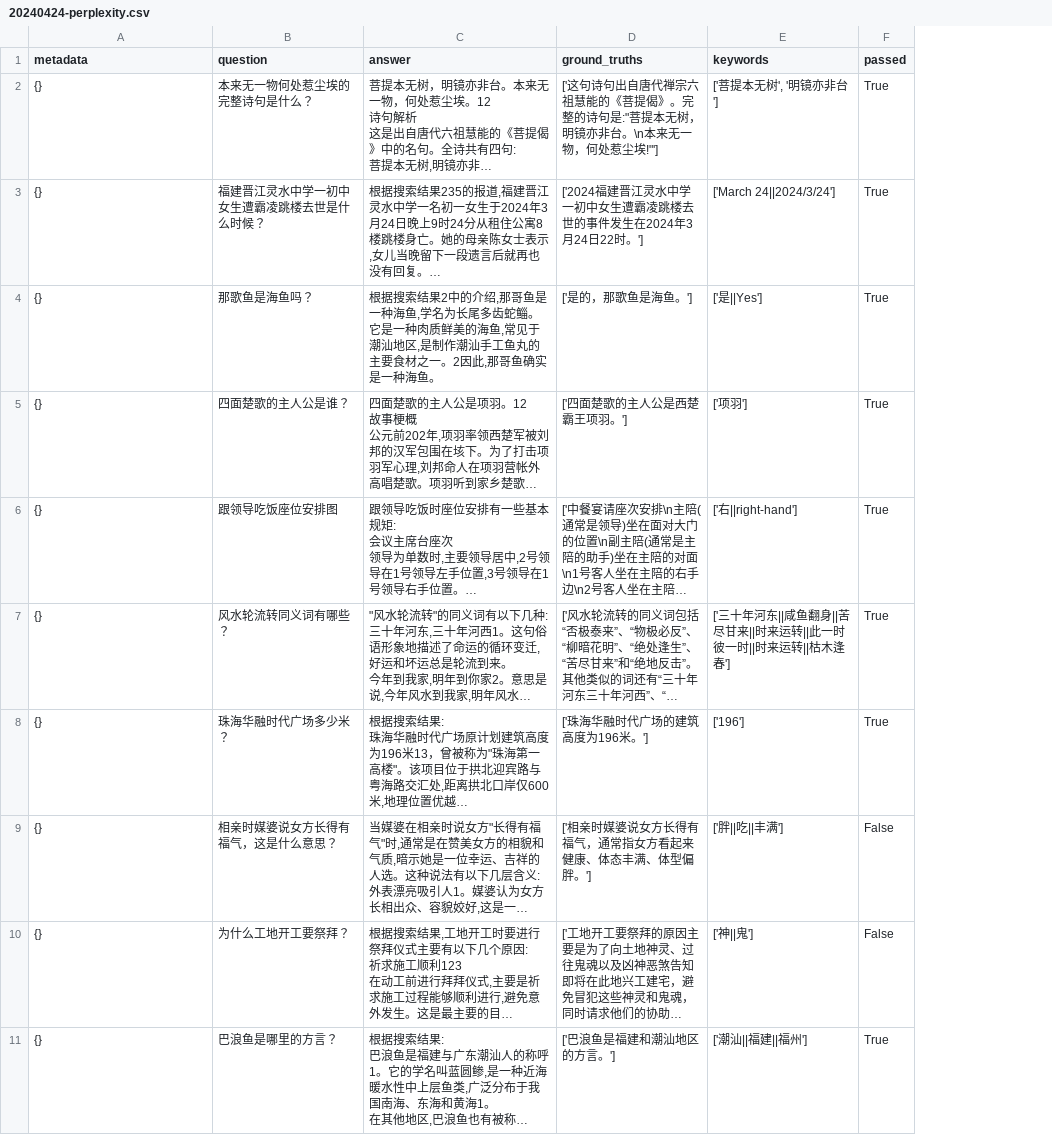
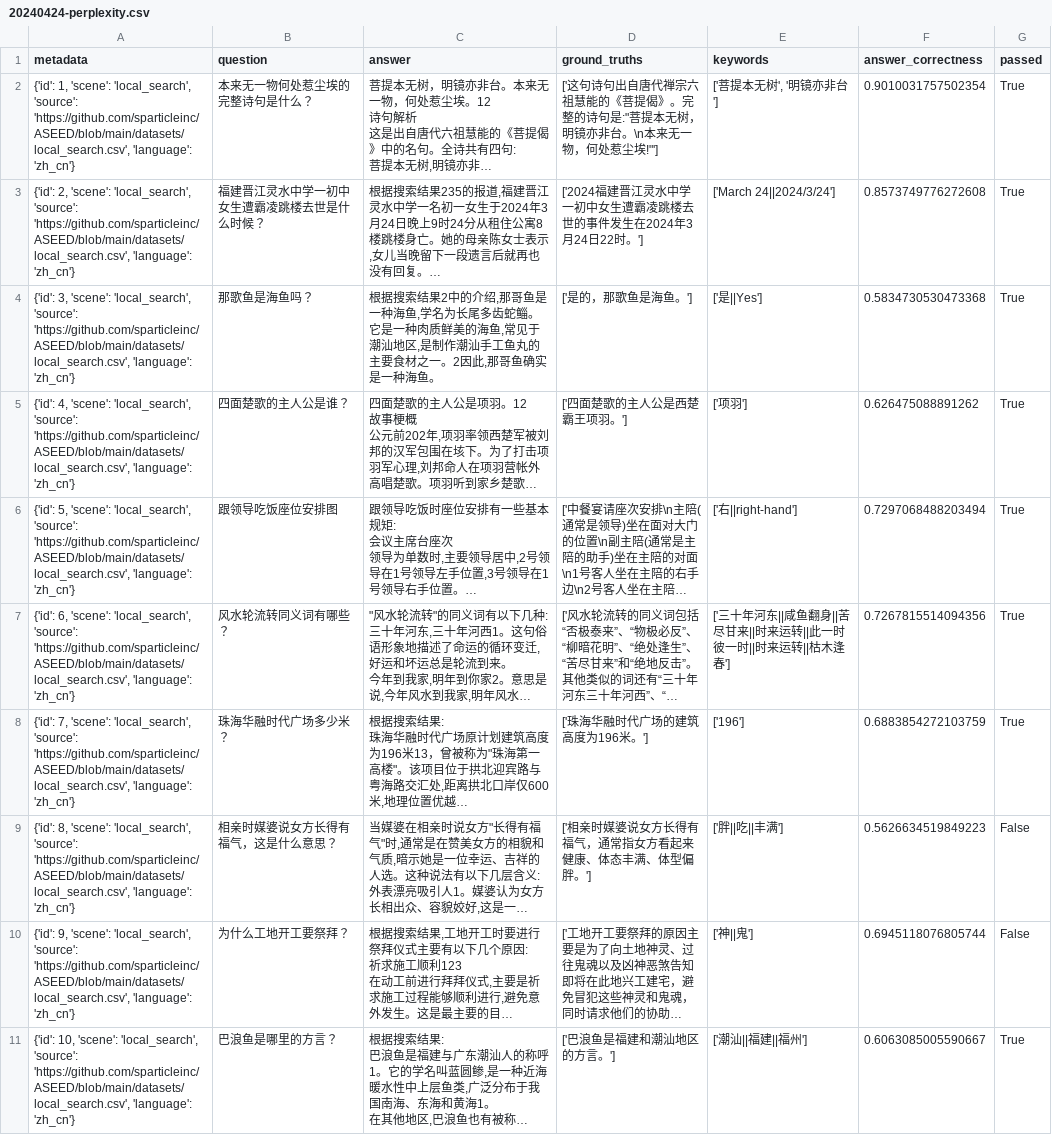
Before and after one commit to sparticleinc/ASEED, a CSV file: evaluations/local_search/20240424-perplexity.csv, drawn as a sheet; only a part is shown; long unchanged cells end in …; the diff covers the shown part only; the diff names each change by its address in the sheet, - before the commit and + after, or states it on an @@ line.

Commit message:
refactor: Update 20240424-perplexity.csv

```diff
--- a/evaluations/local_search/20240424-perplexity.csv
+++ b/evaluations/local_search/20240424-perplexity.csv
+column F (answer_correctness), rows 2-11: 0.9010031757502354 | 0.8573749776272608 | 0.5834730530473368 | 0.626475088891262 | 0.7297068488203494 | 0.7267815514094356 | 0.6883854272103759 | 0.5626634519849223 | 0.6945118076805744 | 0.6063085005590667
-A2 (metadata): {}
+A2 (metadata): {'id': 1, 'scene': 'local_search', 'source': 'https://github.com/sparticleinc/ASEED/blob/main/datasets/local_search.csv', 'language': 'zh_cn'}
-A3 (metadata): {}
+A3 (metadata): {'id': 2, 'scene': 'local_search', 'source': 'https://github.com/sparticleinc/ASEED/blob/main/datasets/local_search.csv', 'language': 'zh_cn'}
-A4 (metadata): {}
+A4 (metadata): {'id': 3, 'scene': 'local_search', 'source': 'https://github.com/sparticleinc/ASEED/blob/main/datasets/local_search.csv', 'language': 'zh_cn'}
-A5 (metadata): {}
+A5 (metadata): {'id': 4, 'scene': 'local_search', 'source': 'https://github.com/sparticleinc/ASEED/blob/main/datasets/local_search.csv', 'language': 'zh_cn'}
-A6 (metadata): {}
+A6 (metadata): {'id': 5, 'scene': 'local_search', 'source': 'https://github.com/sparticleinc/ASEED/blob/main/datasets/local_search.csv', 'language': 'zh_cn'}
-A7 (metadata): {}
+A7 (metadata): {'id': 6, 'scene': 'local_search', 'source': 'https://github.com/sparticleinc/ASEED/blob/main/datasets/local_search.csv', 'language': 'zh_cn'}
-A8 (metadata): {}
+A8 (metadata): {'id': 7, 'scene': 'local_search', 'source': 'https://github.com/sparticleinc/ASEED/blob/main/datasets/local_search.csv', 'language': 'zh_cn'}
-A9 (metadata): {}
+A9 (metadata): {'id': 8, 'scene': 'local_search', 'source': 'https://github.com/sparticleinc/ASEED/blob/main/datasets/local_search.csv', 'language': 'zh_cn'}
-A10 (metadata): {}
+A10 (metadata): {'id': 9, 'scene': 'local_search', 'source': 'https://github.com/sparticleinc/ASEED/blob/main/datasets/local_search.csv', 'language': 'zh_cn'}
-A11 (metadata): {}
+A11 (metadata): {'id': 10, 'scene': 'local_search', 'source': 'https://github.com/sparticleinc/ASEED/blob/main/datasets/local_search.csv', 'language': 'zh_cn'}
```
Also changed, not shown: 10 edited cells elsewhere in this file.
